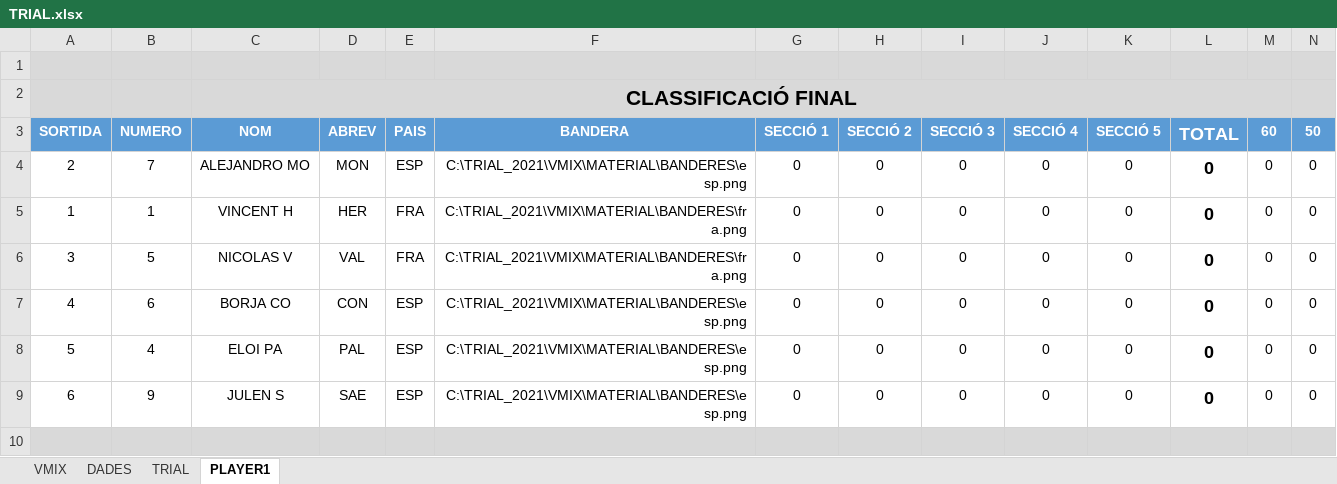
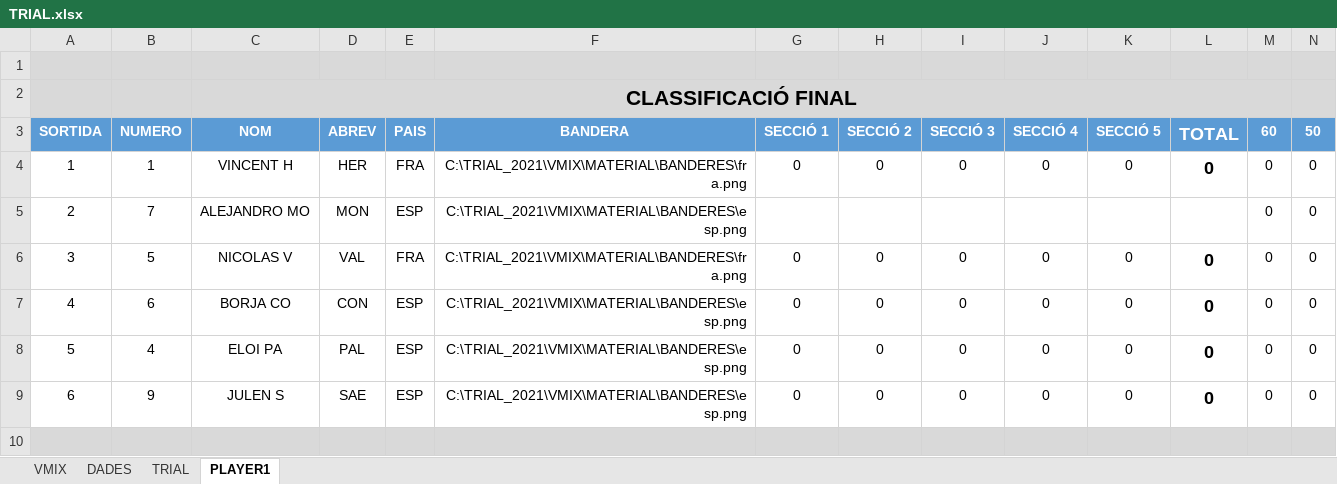
Before and after one commit to cstil0/TRIAL, an Excel workbook: TRIAL.xlsx, sheet PLAYER1, drawn as a sheet; only a part is shown; values as stored, in another font and other column widths than the file's, no borders; table styles not drawn; removed rows and columns are numbered as before the commit, all else as after; rows hold the shown columns only; the diff names each change by its address in the sheet, - before the commit and + after, or states it on an @@ line.

Commit message:
control amb una sola capa VMIX

```diff
--- a/TRIAL.xlsx (sheet PLAYER1)
+++ b/TRIAL.xlsx (sheet PLAYER1)
-row 4: 2 | 7 | ALEJANDRO MO | MON | ESP | C:\TRIAL_2021\VMIX\MATERIAL\BANDERES\esp.png | 0 | 0 | 0 | 0 | 0 | 0 | 0 | 0
+row 5: 2 | 7 | ALEJANDRO MO | MON | ESP | C:\TRIAL_2021\VMIX\MATERIAL\BANDERES\esp.png |  |  |  |  |  |  | 0 | 0
```
Also changed, not shown: sheet VMIX, formulas that keep their value, TRIAL.xlsm, TRIAL_VMIX.xlsx, 2 other files.
